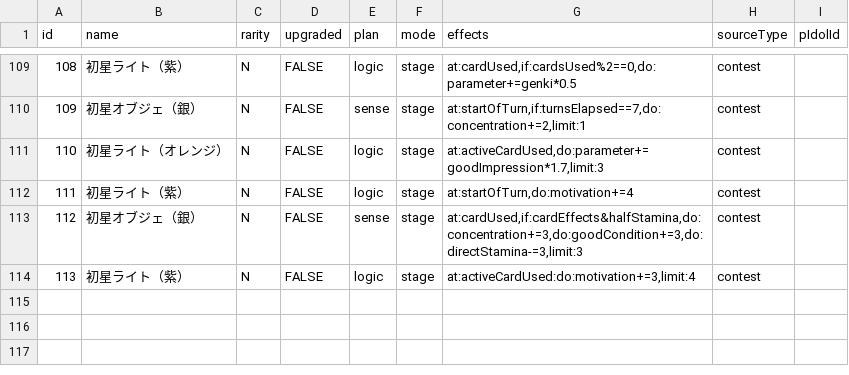
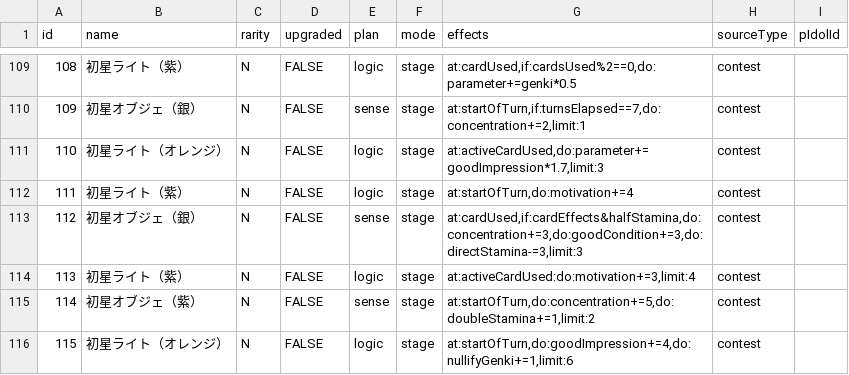
Before and after one commit to surisuririsu/gakumas-data, a CSV file: csv/p_items.csv, drawn as a sheet; only a part is shown, gaps mark what is left out; the diff names each change by its address in the sheet, - before the commit and + after, or states it on an @@ line.

Commit message:
Add new contest items for season 5

```diff
--- a/csv/p_items.csv
+++ b/csv/p_items.csv
+row 115: 114 | 初星オブジェ（紫） | N | FALSE | sense | stage | at:startOfTurn,do:concentration+=5,do:doubleStamina+=1,limit:2 | contest
+row 116: 115 | 初星ライト（オレンジ） | N | FALSE | logic | stage | at:startOfTurn,do:goodImpression+=4,do:nullifyGenki+=1,limit:6 | contest
```
Also changed, not shown: 1 other file.
